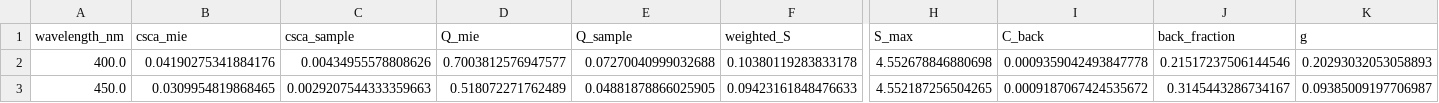
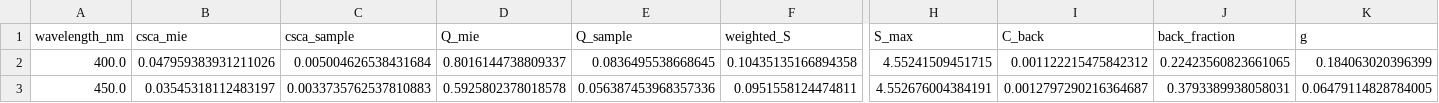
Before and after one commit to Jaehun-Kim-Brian/MonteCarloPhG, a CSV file: diagnostic_table.csv, drawn as a sheet; only a part is shown, gaps mark what is left out; the diff covers the shown part only; the diff names each change by its address in the sheet, - before the commit and + after, or states it on an @@ line.

```diff
--- a/diagnostic_table.csv
+++ b/diagnostic_table.csv
-B2 (csca_mie): 0.04190275341884176
+B2 (csca_mie): 0.047959383931211026
-C2 (csca_sample): 0.00434955578808626
+C2 (csca_sample): 0.005004626538431684
-D2 (Q_mie): 0.7003812576947577
+D2 (Q_mie): 0.8016144738809337
-E2 (Q_sample): 0.07270040999032688
+E2 (Q_sample): 0.0836495538668645
-F2 (weighted_S): 0.10380119283833178
+F2 (weighted_S): 0.10435135166894358
-H2 (S_max): 4.552678846880698
+H2 (S_max): 4.55241509451715
-I2 (C_back): 0.0009359042493847778
+I2 (C_back): 0.001122215475842312
-J2 (back_fraction): 0.21517237506144546
+J2 (back_fraction): 0.22423560823661065
-K2 (g): 0.20293032053058893
+K2 (g): 0.184063020396399
-B3 (csca_mie): 0.0309954819868465
+B3 (csca_mie): 0.03545318112483197
-C3 (csca_sample): 0.0029207544333359663
+C3 (csca_sample): 0.0033735762537810883
-D3 (Q_mie): 0.518072271762489
+D3 (Q_mie): 0.5925802378018578
-E3 (Q_sample): 0.04881878866025905
+E3 (Q_sample): 0.056387453968357336
-F3 (weighted_S): 0.09423161848476633
+F3 (weighted_S): 0.0951558124474811
-H3 (S_max): 4.552187256504265
+H3 (S_max): 4.552676004384191
-I3 (C_back): 0.0009187067424535672
+I3 (C_back): 0.0012797290216364687
-J3 (back_fraction): 0.3145443286734167
+J3 (back_fraction): 0.3793389938058031
-K3 (g): 0.09385009197706987
+K3 (g): 0.06479114828784005
```
Also changed, not shown: 126 edited cells elsewhere in this file, Sq_validation.csv, 27 other files.
